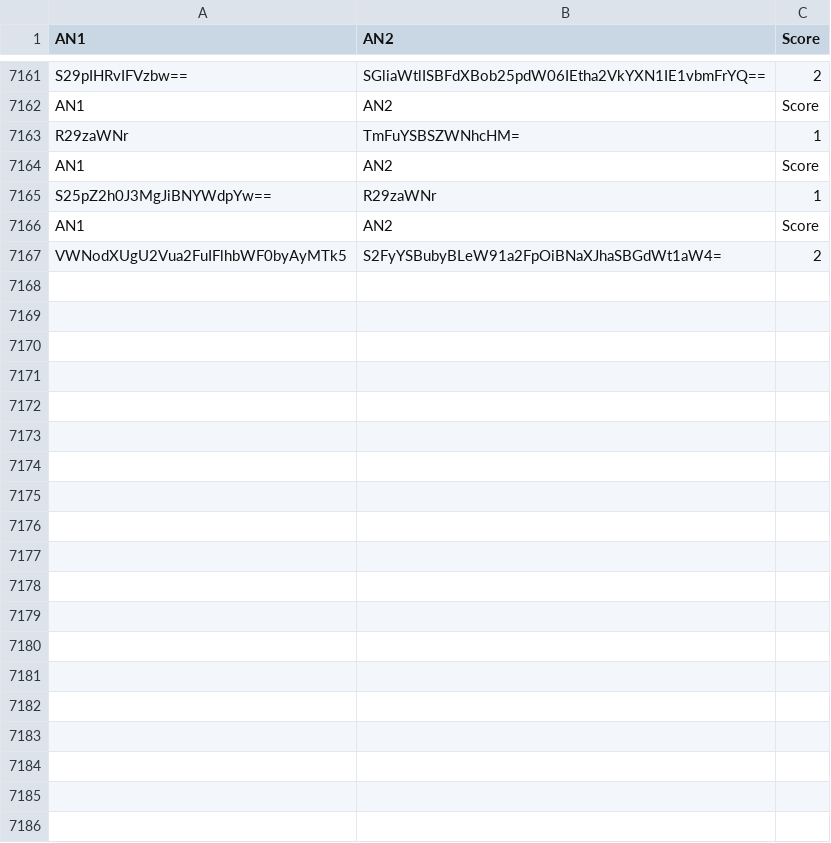
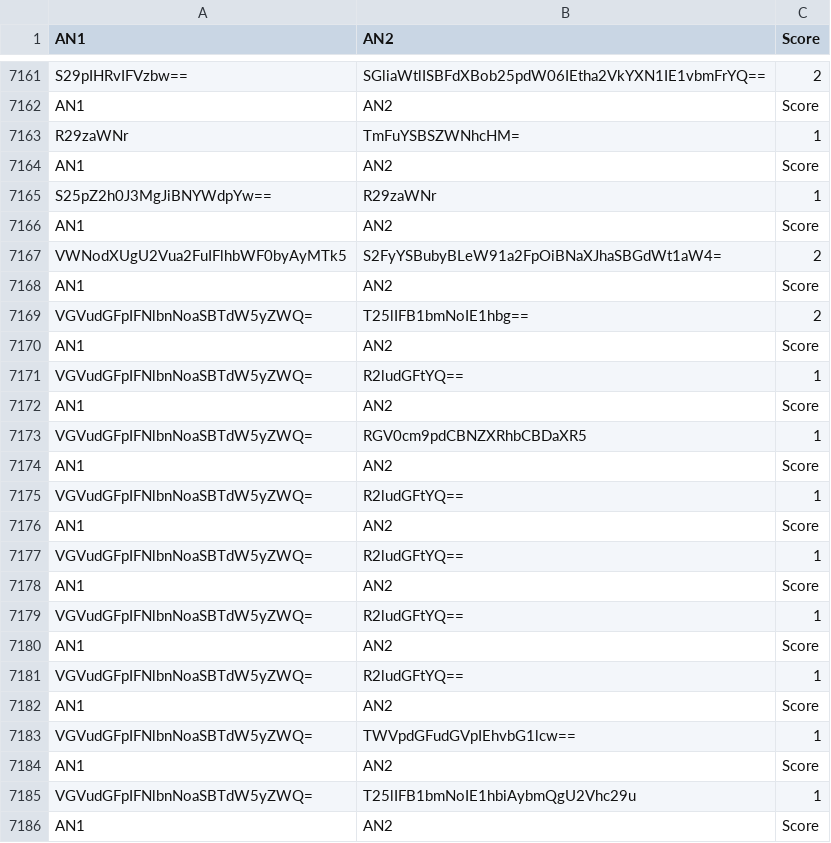
Before and after one commit to Reinaldodos/Anime, a CSV file: anidb jugement comparatif/Combats menes.csv, drawn as a sheet; only a part is shown, gaps mark what is left out; the diff covers the shown part only.

```diff
--- a/anidb jugement comparatif/Combats menes.csv
+++ b/anidb jugement comparatif/Combats menes.csv
@@ -7167 +7167,20 @@ AN1|AN2|Score
 VWNodXUgU2Vua2FuIFlhbWF0byAyMTk5|S2FyYSBubyBLeW91a2FpOiBNaXJhaSBGdWt1aW4=|2
+AN1|AN2|Score
+VGVudGFpIFNlbnNoaSBTdW5yZWQ=|T25lIFB1bmNoIE1hbg==|2
+AN1|AN2|Score
+VGVudGFpIFNlbnNoaSBTdW5yZWQ=|R2ludGFtYQ==|1
+AN1|AN2|Score
+VGVudGFpIFNlbnNoaSBTdW5yZWQ=|RGV0cm9pdCBNZXRhbCBDaXR5|1
+AN1|AN2|Score
+VGVudGFpIFNlbnNoaSBTdW5yZWQ=|R2ludGFtYQ==|1
+AN1|AN2|Score
+VGVudGFpIFNlbnNoaSBTdW5yZWQ=|R2ludGFtYQ==|1
+AN1|AN2|Score
+VGVudGFpIFNlbnNoaSBTdW5yZWQ=|R2ludGFtYQ==|1
+AN1|AN2|Score
+VGVudGFpIFNlbnNoaSBTdW5yZWQ=|R2ludGFtYQ==|1
+AN1|AN2|Score
+VGVudGFpIFNlbnNoaSBTdW5yZWQ=|TWVpdGFudGVpIEhvbG1lcw==|1
+AN1|AN2|Score
+VGVudGFpIFNlbnNoaSBTdW5yZWQ=|T25lIFB1bmNoIE1hbiAybmQgU2Vhc29u|1
+AN1|AN2|Score
```
Also changed, not shown: 33 added rows elsewhere in this file, 1 other file.
